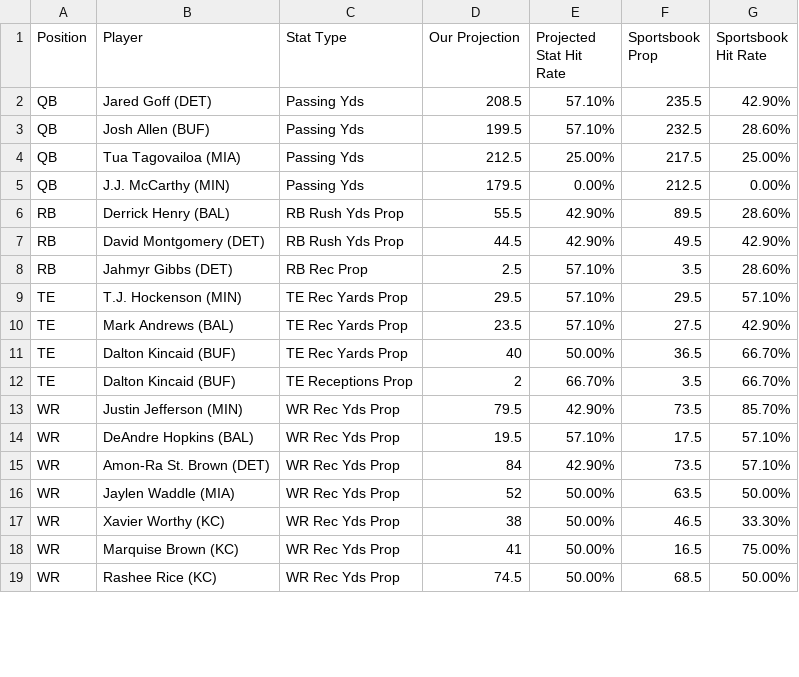
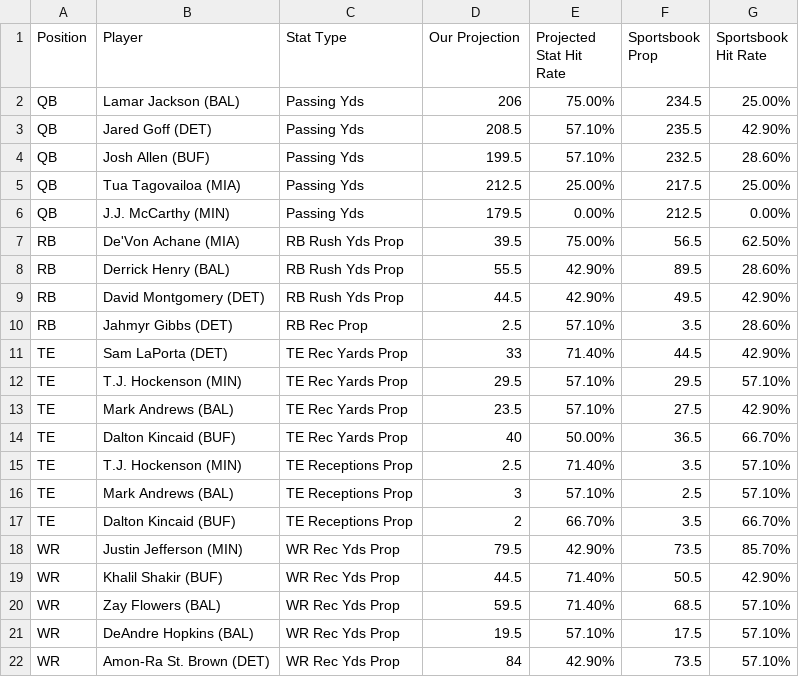
Before and after one commit to KevinBrumaghin/HitRateBets, a CSV file: all_player_lines.csv, drawn as a sheet; only a part is shown; the shorter side is filled out with more unchanged rows; the diff covers the shown part only.

Commit message:
Update all_player_lines.csv

```diff
--- a/all_player_lines.csv
+++ b/all_player_lines.csv
@@ -1,2 +1,3 @@
 Position,Player,Stat Type,Our Projection,Projected Stat Hit Rate,Sportsbook Prop,Sportsbook Hit Rate
+QB,Lamar Jackson (BAL),Passing Yds,206,75.00%,234.5,25.00%
 QB,Jared Goff (DET),Passing Yds,208.5,57.10%,235.5,42.90%
@@ -5,2 +6,3 @@ QB,Tua Tagovailoa (MIA),Passing Yds,212.5,25.00%,217.5,25.00%
 QB,J.J. McCarthy (MIN),Passing Yds,179.5,0.00%,212.5,0.00%
+RB,De'Von Achane (MIA),RB Rush Yds Prop,39.5,75.00%,56.5,62.50%
 RB,Derrick Henry (BAL),RB Rush Yds Prop,55.5,42.90%,89.5,28.60%
@@ -8,2 +10,3 @@ RB,David Montgomery (DET),RB Rush Yds Prop,44.5,42.90%,49.5,42.90%
 RB,Jahmyr Gibbs (DET),RB Rec Prop,2.5,57.10%,3.5,28.60%
+TE,Sam LaPorta (DET),TE Rec Yards Prop,33,71.40%,44.5,42.90%
 TE,T.J. Hockenson (MIN),TE Rec Yards Prop,29.5,57.10%,29.5,57.10%
@@ -11,4 +14,8 @@ TE,Mark Andrews (BAL),TE Rec Yards Prop,23.5,57.10%,27.5,42.90%
 TE,Dalton Kincaid (BUF),TE Rec Yards Prop,40,50.00%,36.5,66.70%
+TE,T.J. Hockenson (MIN),TE Receptions Prop,2.5,71.40%,3.5,57.10%
+TE,Mark Andrews (BAL),TE Receptions Prop,3,57.10%,2.5,57.10%
 TE,Dalton Kincaid (BUF),TE Receptions Prop,2,66.70%,3.5,66.70%
 WR,Justin Jefferson (MIN),WR Rec Yds Prop,79.5,42.90%,73.5,85.70%
+WR,Khalil Shakir (BUF),WR Rec Yds Prop,44.5,71.40%,50.5,42.90%
+WR,Zay Flowers (BAL),WR Rec Yds Prop,59.5,71.40%,68.5,57.10%
 WR,DeAndre Hopkins (BAL),WR Rec Yds Prop,19.5,57.10%,17.5,57.10%
```
Also changed, not shown: 4 added rows and 1 removed row elsewhere in this file.
